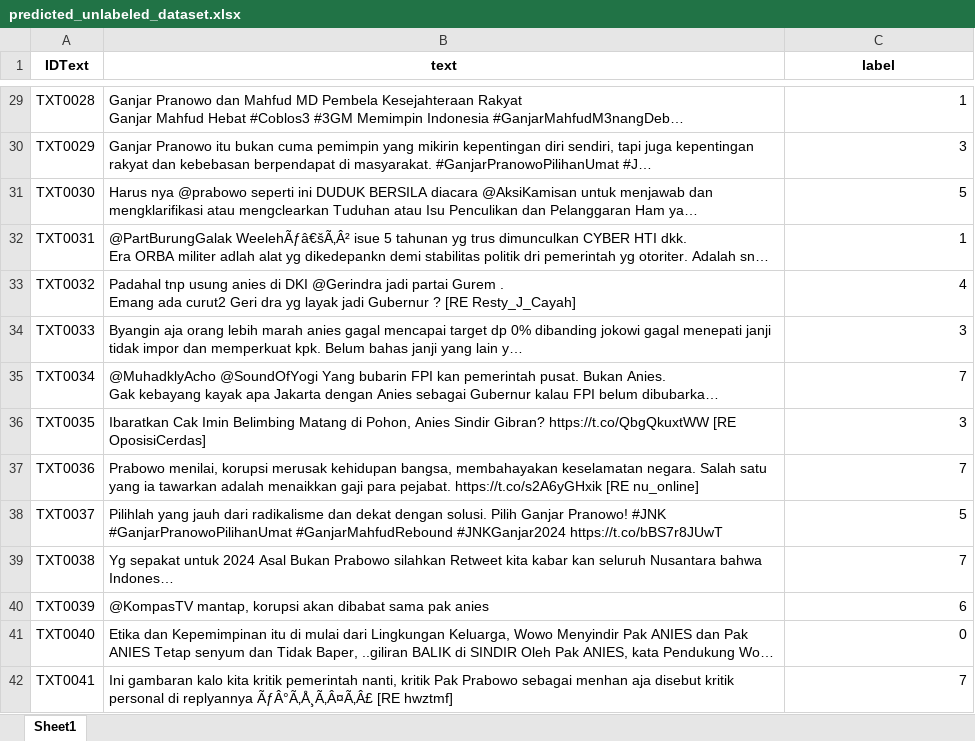
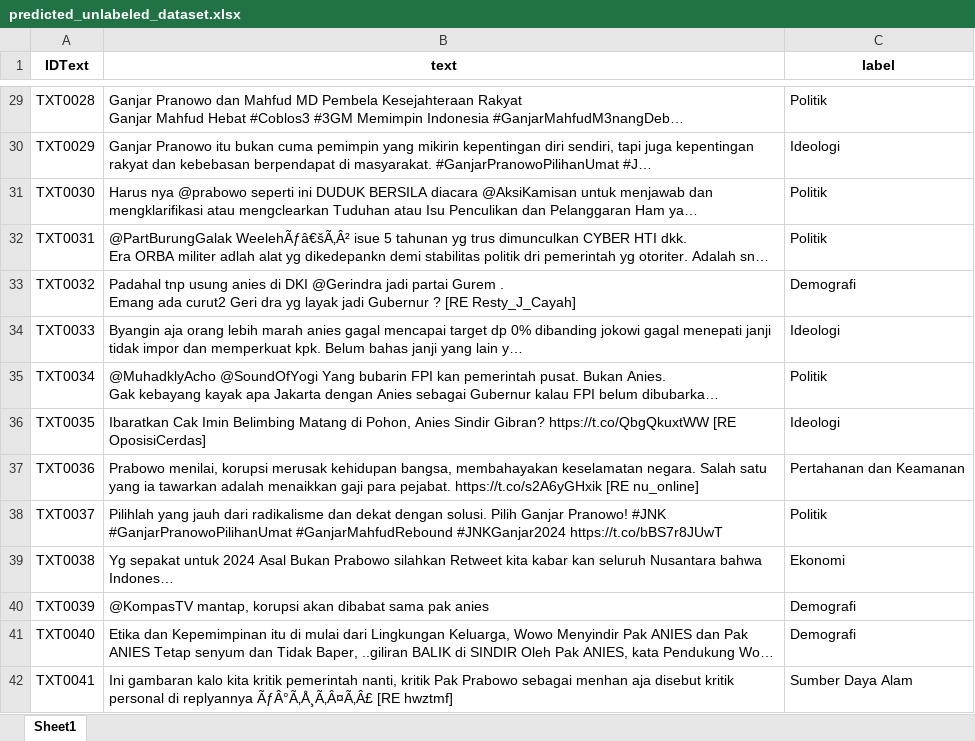
Before and after one commit to srikresna/kesatriyan-2024, an Excel workbook: output/predicted_unlabeled_dataset.xlsx, sheet Sheet1, drawn as a sheet; only a part is shown, gaps mark what is left out; long unchanged cells end in …; values as stored, in another font and other column widths than the file's, no borders; the diff covers the shown part only; the diff names each change by its address in the sheet, - before the commit and + after, or states it on an @@ line.

Commit message:
feat: update label

```diff
--- a/output/predicted_unlabeled_dataset.xlsx (sheet Sheet1)
+++ b/output/predicted_unlabeled_dataset.xlsx (sheet Sheet1)
-C29 (label): 1
+C29 (label): Politik
-C30 (label): 3
+C30 (label): Ideologi
-C31 (label): 5
+C31 (label): Politik
-C32 (label): 1
+C32 (label): Politik
-C33 (label): 4
+C33 (label): Demografi
-C34 (label): 3
+C34 (label): Ideologi
-C35 (label): 7
+C35 (label): Politik
-C36 (label): 3
+C36 (label): Ideologi
-C37 (label): 7
+C37 (label): Pertahanan dan Keamanan
-C38 (label): 5
+C38 (label): Politik
-C39 (label): 7
+C39 (label): Ekonomi
-C40 (label): 6
+C40 (label): Demografi
-C41 (label): 0
+C41 (label): Demografi
-C42 (label): 7
+C42 (label): Sumber Daya Alam
```
Also changed, not shown: 986 edited cells elsewhere in this sheet, 4 other files.
